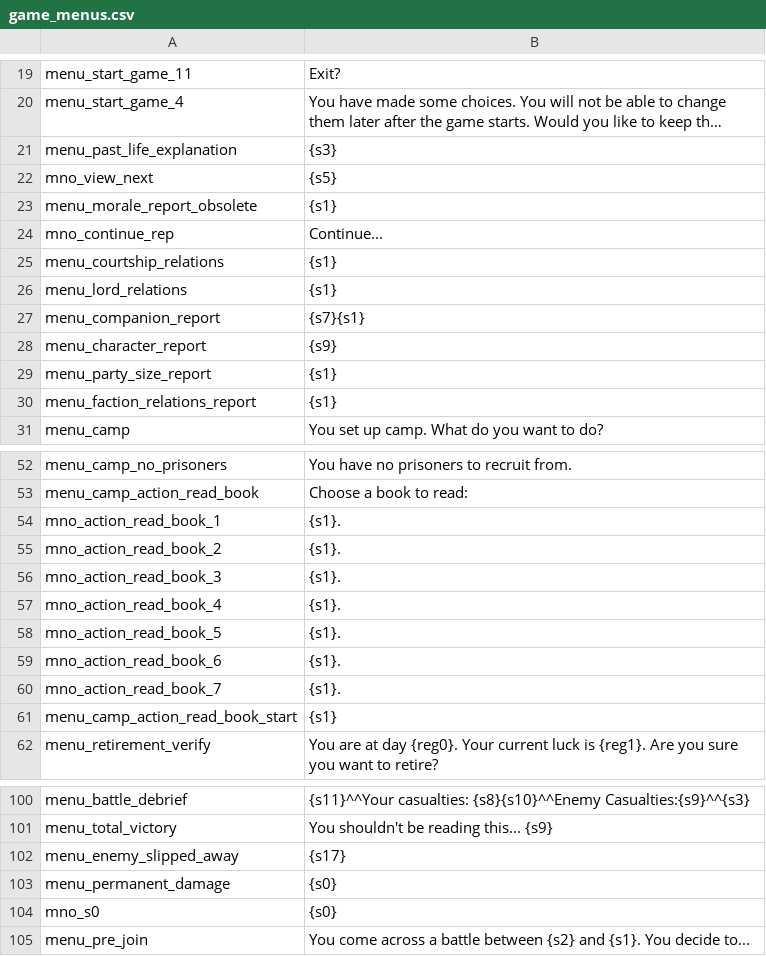
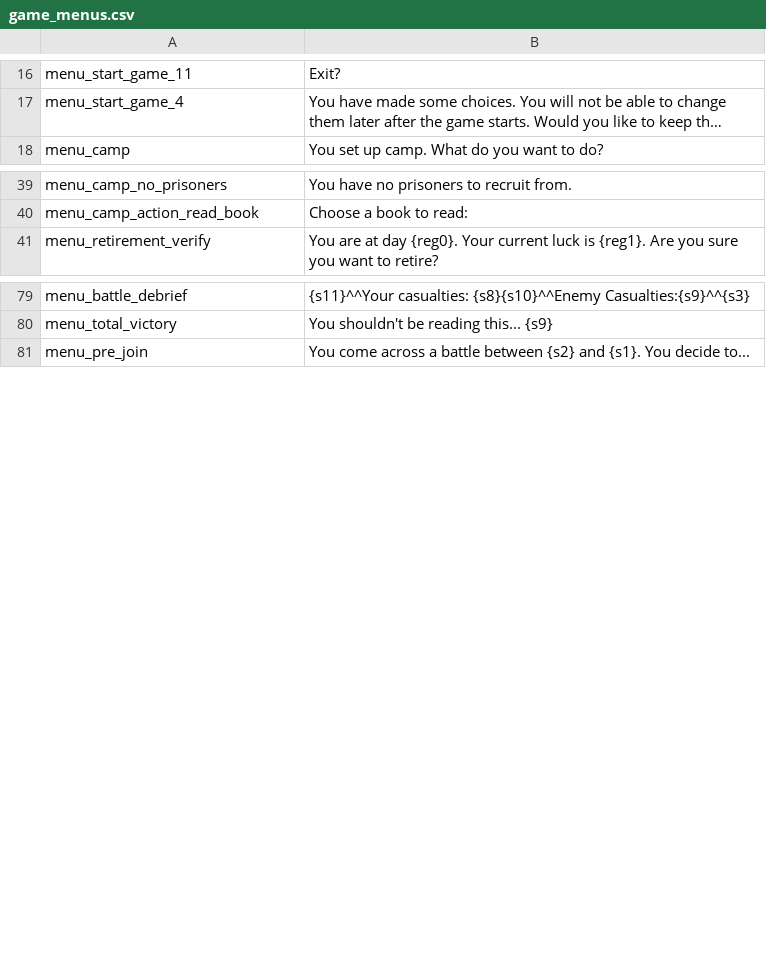
Before and after one commit to 21garam/MB_VikingConquest_R_en, a CSV file: game_menus.csv, drawn as a sheet; only a part is shown, gaps mark what is left out; long unchanged cells end in …; removed rows and columns are numbered as before the commit, all else as after; the diff covers the shown part only; the diff names each change by its address in the sheet, - before the commit and + after, or states it on an @@ line.

```diff
--- a/game_menus.csv
+++ b/game_menus.csv
-row 21: menu_past_life_explanation | {s3}
-row 22: mno_view_next | {s5}
-row 23: menu_morale_report_obsolete | {s1}
-row 24: mno_continue_rep | Continue...
-row 25: menu_courtship_relations | {s1}
-row 26: menu_lord_relations | {s1}
-row 27: menu_companion_report | {s7}{s1}
-row 28: menu_character_report | {s9}
-row 29: menu_party_size_report | {s1}
-row 30: menu_faction_relations_report | {s1}
-row 54: mno_action_read_book_1 | {s1}.
-row 55: mno_action_read_book_2 | {s1}.
-row 56: mno_action_read_book_3 | {s1}.
-row 57: mno_action_read_book_4 | {s1}.
-row 58: mno_action_read_book_5 | {s1}.
-row 59: mno_action_read_book_6 | {s1}.
-row 60: mno_action_read_book_7 | {s1}.
-row 61: menu_camp_action_read_book_start | {s1}
-row 102: menu_enemy_slipped_away | {s17}
-row 103: menu_permanent_damage | {s0}
-row 104: mno_s0 | {s0}
```
Also changed, not shown: 3 added rows, 68 removed rows and 10 edited cells elsewhere in this file, quick_strings.csv, troops.csv, 1 other file.
